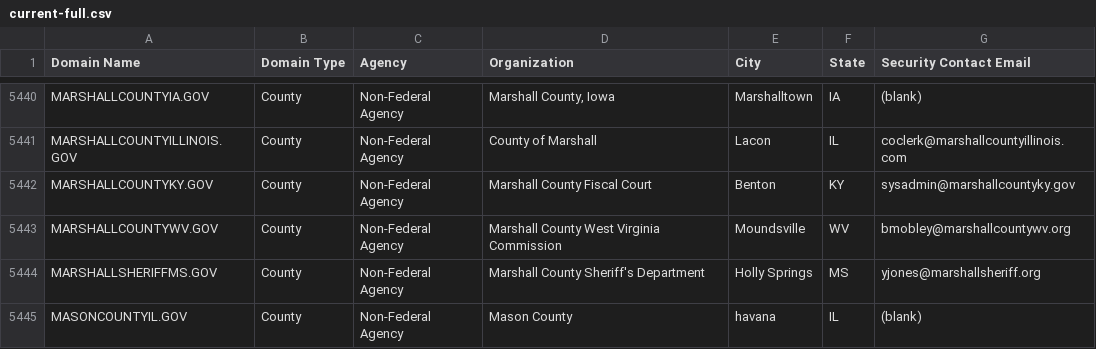
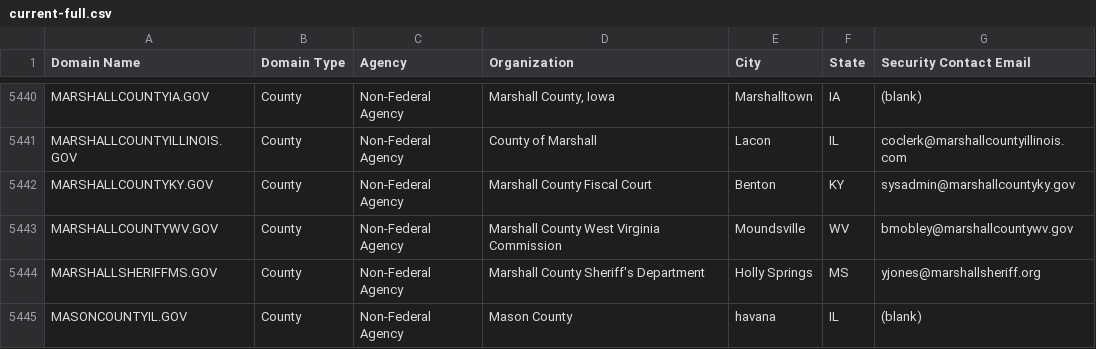
Before and after one commit to climber-girl/dotgov-data, a CSV file: current-full.csv, drawn as a sheet; only a part is shown, gaps mark what is left out.

Commit message:
Flat: latest data (2023-06-26T06:27:40.637Z) {   "date": "2023-06-26T06:27:40.637Z",   "files": [     {       "name": "current-full.csv",       "deltaBytes": 0,       "source": "https://domains.dotgov.gov/dotgov-web/publicreports/current-full"     }   ] }

```diff
--- a/current-full.csv
+++ b/current-full.csv
@@ -5442,3 +5442,3 @@ MARSHALLCOUNTYILLINOIS.GOV,County,Non-Federal Agency,County of Marshall,Lacon,IL
 MARSHALLCOUNTYKY.GOV,County,Non-Federal Agency,Marshall County Fiscal Court,Benton,KY,sysadmin@marshallcountyky.gov
-MARSHALLCOUNTYWV.GOV,County,Non-Federal Agency,Marshall County West Virginia Commission,Moundsville,WV,bmobley@marshallcountywv.org
+MARSHALLCOUNTYWV.GOV,County,Non-Federal Agency,Marshall County West Virginia Commission,Moundsville,WV,bmobley@marshallcountywv.gov
 MARSHALLSHERIFFMS.GOV,County,Non-Federal Agency,Marshall County Sheriff's Department,Holly Springs,MS,yjones@marshallsheriff.org
```
